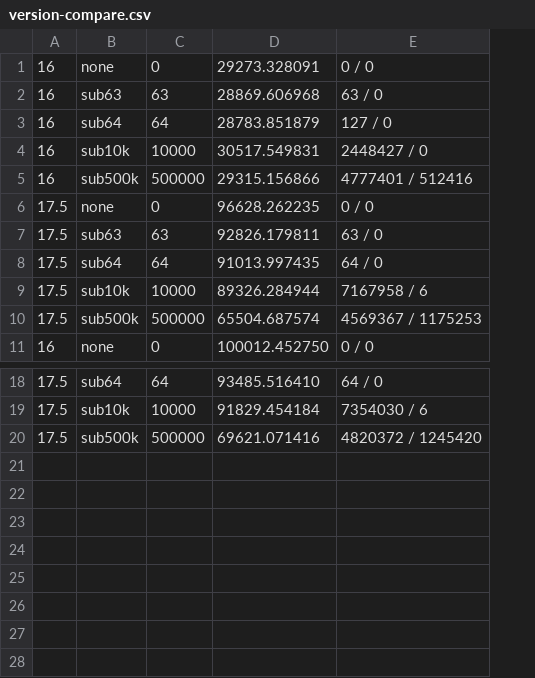
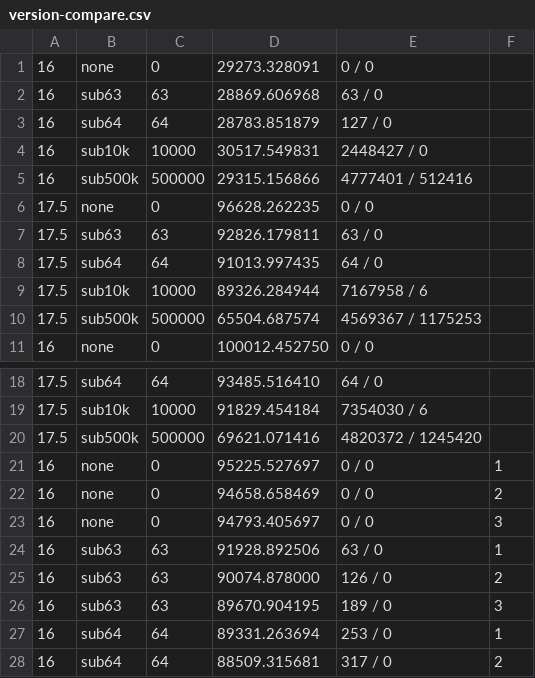
Before and after one commit to dj258255/incident-lab, a CSV file: sessions/A19-subtransaction-slru/results/version-compare.csv, drawn as a sheet; only a part is shown, gaps mark what is left out; the diff names each change by its address in the sheet, - before the commit and + after, or states it on an @@ line.

```diff
--- a/sessions/A19-subtransaction-slru/results/version-compare.csv
+++ b/sessions/A19-subtransaction-slru/results/version-compare.csv
+column F, empty
+row 21: 16 | none | 0 | 95225.527697 | 0 / 0 | 1
+row 22: 16 | none | 0 | 94658.658469 | 0 / 0 | 2
+row 23: 16 | none | 0 | 94793.405697 | 0 / 0 | 3
+row 24: 16 | sub63 | 63 | 91928.892506 | 63 / 0 | 1
+row 25: 16 | sub63 | 63 | 90074.878000 | 126 / 0 | 2
+row 26: 16 | sub63 | 63 | 89670.904195 | 189 / 0 | 3
+row 27: 16 | sub64 | 64 | 89331.263694 | 253 / 0 | 1
+row 28: 16 | sub64 | 64 | 88509.315681 | 317 / 0 | 2
```
Also changed, not shown: sessions/R03-reader-endpoint-skew/results/query-share.csv, 29 other files.
